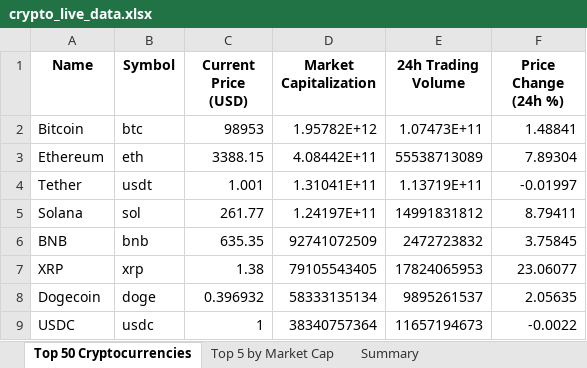
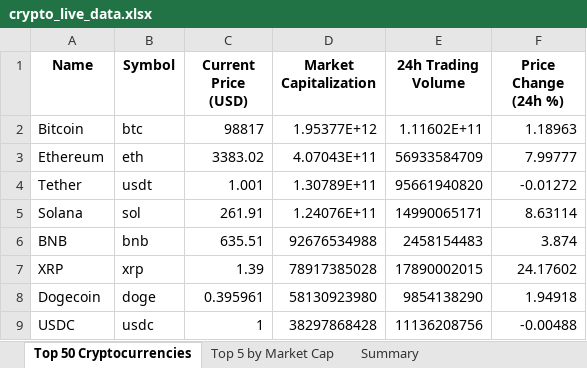
Before and after one commit to rakeshadepu/analytics, an Excel workbook: crypto_live_data.xlsx, sheet Top 50 Cryptocurrencies, drawn as a sheet; only a part is shown; values as stored, in another font and other column widths than the file's, no borders; the diff covers the shown part only; the diff names each change by its address in the sheet, - before the commit and + after, or states it on an @@ line.

Commit message:
Update Excel data - 2024-11-22 05:26:25

```diff
--- a/crypto_live_data.xlsx (sheet Top 50 Cryptocurrencies)
+++ b/crypto_live_data.xlsx (sheet Top 50 Cryptocurrencies)
-C2 (Current Price (USD)): 98953
+C2 (Current Price (USD)): 98817
-D2 (Market Capitalization): 1.95782E+12
+D2 (Market Capitalization): 1.95377E+12
-E2 (24h Trading Volume): 1.07473E+11
+E2 (24h Trading Volume): 1.11602E+11
-F2 (Price Change (24h %)): 1.48841
+F2 (Price Change (24h %)): 1.18963
-C3 (Current Price (USD)): 3388.15
+C3 (Current Price (USD)): 3383.02
-D3 (Market Capitalization): 4.08442E+11
+D3 (Market Capitalization): 4.07043E+11
-E3 (24h Trading Volume): 55538713089
+E3 (24h Trading Volume): 56933584709
-F3 (Price Change (24h %)): 7.89304
+F3 (Price Change (24h %)): 7.99777
-D4 (Market Capitalization): 1.31041E+11
+D4 (Market Capitalization): 1.30789E+11
-E4 (24h Trading Volume): 1.13719E+11
+E4 (24h Trading Volume): 95661940820
-F4 (Price Change (24h %)): -0.01997
+F4 (Price Change (24h %)): -0.01272
-C5 (Current Price (USD)): 261.77
+C5 (Current Price (USD)): 261.91
-D5 (Market Capitalization): 1.24197E+11
+D5 (Market Capitalization): 1.24076E+11
-E5 (24h Trading Volume): 14991831812
+E5 (24h Trading Volume): 14990065171
-F5 (Price Change (24h %)): 8.79411
+F5 (Price Change (24h %)): 8.63114
-C6 (Current Price (USD)): 635.35
+C6 (Current Price (USD)): 635.51
-D6 (Market Capitalization): 92741072509
+D6 (Market Capitalization): 92676534988
-E6 (24h Trading Volume): 2472723832
+E6 (24h Trading Volume): 2458154483
-F6 (Price Change (24h %)): 3.75845
+F6 (Price Change (24h %)): 3.874
-C7 (Current Price (USD)): 1.38
+C7 (Current Price (USD)): 1.39
-D7 (Market Capitalization): 79105543405
+D7 (Market Capitalization): 78917385028
-E7 (24h Trading Volume): 17824065953
+E7 (24h Trading Volume): 17890002015
-F7 (Price Change (24h %)): 23.06077
+F7 (Price Change (24h %)): 24.17602
-C8 (Current Price (USD)): 0.396932
+C8 (Current Price (USD)): 0.395961
-D8 (Market Capitalization): 58333135134
+D8 (Market Capitalization): 58130923980
-E8 (24h Trading Volume): 9895261537
+E8 (24h Trading Volume): 9854138290
-F8 (Price Change (24h %)): 2.05635
+F8 (Price Change (24h %)): 1.94918
-D9 (Market Capitalization): 38340757364
+D9 (Market Capitalization): 38297868428
-E9 (24h Trading Volume): 11657194673
+E9 (24h Trading Volume): 11136208756
-F9 (Price Change (24h %)): -0.0022
+F9 (Price Change (24h %)): -0.00488
```
Also changed, not shown: 2 added rows, 2 removed rows and 153 edited cells elsewhere in this sheet, sheet Top 5 by Market Cap, sheet Summary.
